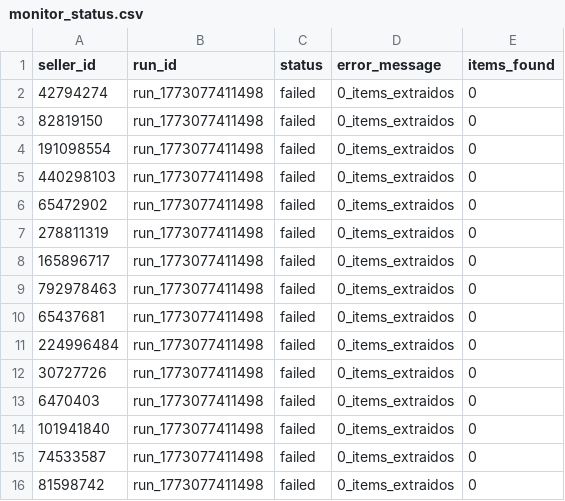
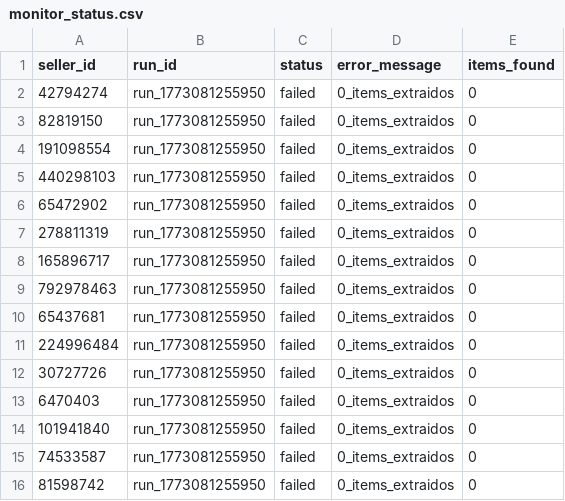
Before and after one commit to trexxeseba/mlu-monitor, a CSV file: output/latest/monitor_status.csv, drawn as a sheet.

```diff
--- a/output/latest/monitor_status.csv
+++ b/output/latest/monitor_status.csv
@@ -1,16 +1,16 @@
 seller_id,run_id,status,error_message,items_found
-42794274,run_1773077411498,failed,"0_items_extraidos",0
-82819150,run_1773077411498,failed,"0_items_extraidos",0
-191098554,run_1773077411498,failed,"0_items_extraidos",0
-440298103,run_1773077411498,failed,"0_items_extraidos",0
-65472902,run_1773077411498,failed,"0_items_extraidos",0
-278811319,run_1773077411498,failed,"0_items_extraidos",0
-165896717,run_1773077411498,failed,"0_items_extraidos",0
-792978463,run_1773077411498,failed,"0_items_extraidos",0
-65437681,run_1773077411498,failed,"0_items_extraidos",0
-224996484,run_1773077411498,failed,"0_items_extraidos",0
-30727726,run_1773077411498,failed,"0_items_extraidos",0
-6470403,run_1773077411498,failed,"0_items_extraidos",0
-101941840,run_1773077411498,failed,"0_items_extraidos",0
-74533587,run_1773077411498,failed,"0_items_extraidos",0
-81598742,run_1773077411498,failed,"0_items_extraidos",0
+42794274,run_1773081255950,failed,"0_items_extraidos",0
+82819150,run_1773081255950,failed,"0_items_extraidos",0
+191098554,run_1773081255950,failed,"0_items_extraidos",0
+440298103,run_1773081255950,failed,"0_items_extraidos",0
+65472902,run_1773081255950,failed,"0_items_extraidos",0
+278811319,run_1773081255950,failed,"0_items_extraidos",0
+165896717,run_1773081255950,failed,"0_items_extraidos",0
+792978463,run_1773081255950,failed,"0_items_extraidos",0
+65437681,run_1773081255950,failed,"0_items_extraidos",0
+224996484,run_1773081255950,failed,"0_items_extraidos",0
+30727726,run_1773081255950,failed,"0_items_extraidos",0
+6470403,run_1773081255950,failed,"0_items_extraidos",0
+101941840,run_1773081255950,failed,"0_items_extraidos",0
+74533587,run_1773081255950,failed,"0_items_extraidos",0
+81598742,run_1773081255950,failed,"0_items_extraidos",0
```
Also changed, not shown: 2 other files.
